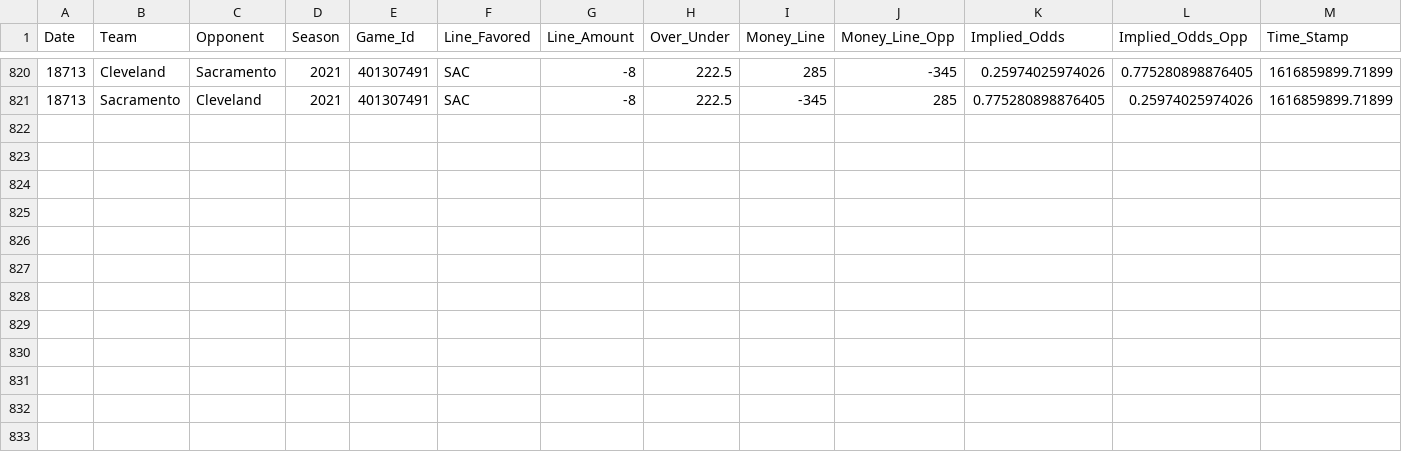
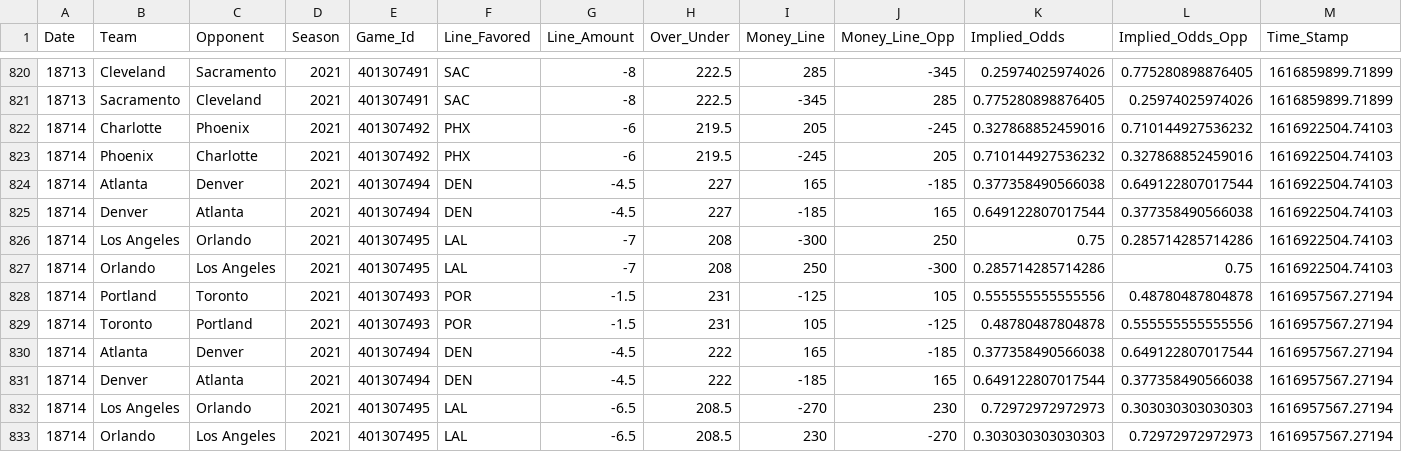
Before and after one commit to MattC137/Open_Data, a CSV file: Data/Sports/NBA/NBA_2021_Line_Log.csv, drawn as a sheet; only a part is shown, gaps mark what is left out.

```diff
--- a/Data/Sports/NBA/NBA_2021_Line_Log.csv
+++ b/Data/Sports/NBA/NBA_2021_Line_Log.csv
@@ -821 +821,13 @@
 "18713","Sacramento","Cleveland",2021,"401307491","SAC",-8,"222.5",-345,285,0.775280898876405,0.25974025974026,"1616859899.71899"
+"18714","Charlotte","Phoenix",2021,"401307492","PHX",-6,"219.5",205,-245,0.327868852459016,0.710144927536232,"1616922504.74103"
+"18714","Phoenix","Charlotte",2021,"401307492","PHX",-6,"219.5",-245,205,0.710144927536232,0.327868852459016,"1616922504.74103"
+"18714","Atlanta","Denver",2021,"401307494","DEN",-4.5,"227",165,-185,0.377358490566038,0.649122807017544,"1616922504.74103"
+"18714","Denver","Atlanta",2021,"401307494","DEN",-4.5,"227",-185,165,0.649122807017544,0.377358490566038,"1616922504.74103"
+"18714","Los Angeles","Orlando",2021,"401307495","LAL",-7,"208",-300,250,0.75,0.285714285714286,"1616922504.74103"
+"18714","Orlando","Los Angeles",2021,"401307495","LAL",-7,"208",250,-300,0.285714285714286,0.75,"1616922504.74103"
+"18714","Portland","Toronto",2021,"401307493","POR",-1.5,"231",-125,105,0.555555555555556,0.48780487804878,"1616957567.27194"
+"18714","Toronto","Portland",2021,"401307493","POR",-1.5,"231",105,-125,0.48780487804878,0.555555555555556,"1616957567.27194"
+"18714","Atlanta","Denver",2021,"401307494","DEN",-4.5,"222",165,-185,0.377358490566038,0.649122807017544,"1616957567.27194"
+"18714","Denver","Atlanta",2021,"401307494","DEN",-4.5,"222",-185,165,0.649122807017544,0.377358490566038,"1616957567.27194"
+"18714","Los Angeles","Orlando",2021,"401307495","LAL",-6.5,"208.5",-270,230,0.72972972972973,0.303030303030303,"1616957567.27194"
+"18714","Orlando","Los Angeles",2021,"401307495","LAL",-6.5,"208.5",230,-270,0.303030303030303,0.72972972972973,"1616957567.27194"
```
Also changed, not shown: Data/Sports/NBA/NBA_2021_Games.csv, Data/Sports/NBA/NBA_2021_Players.csv, 2 other files.
